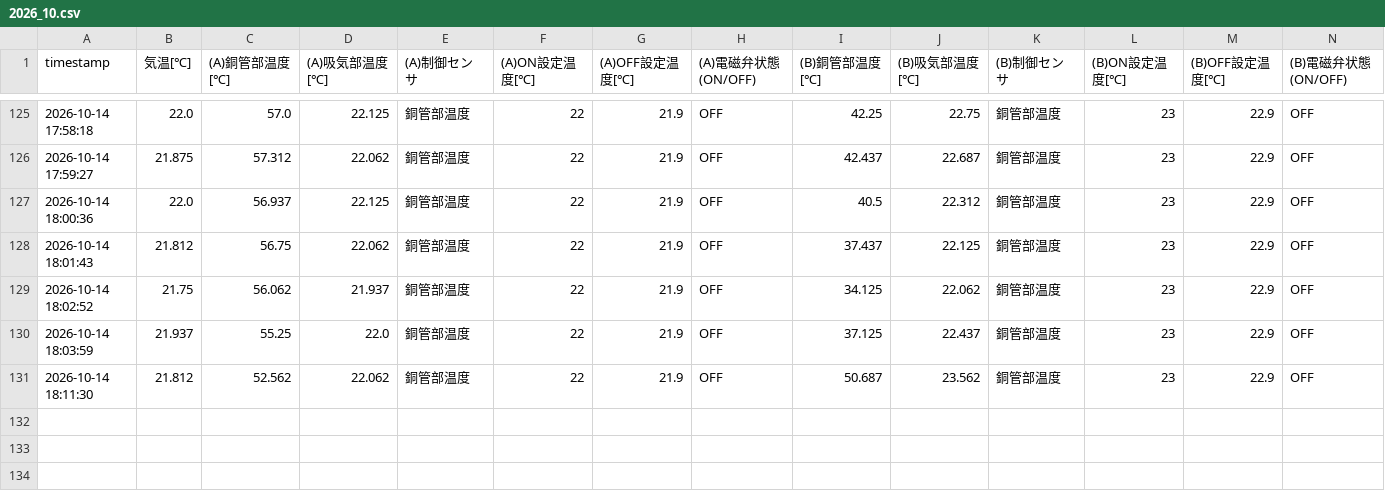
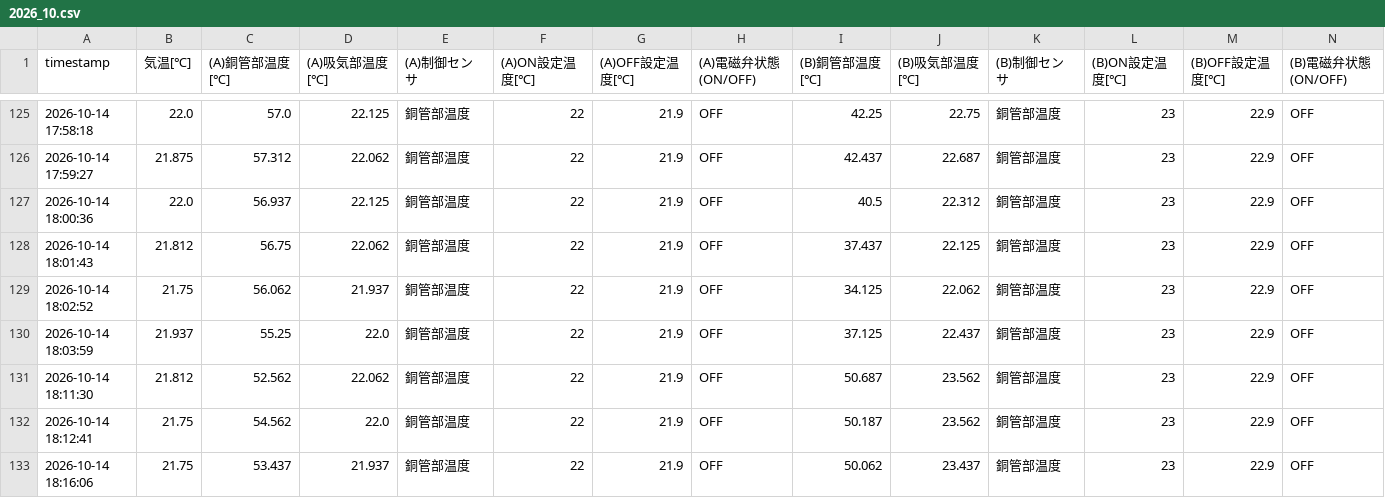
Before and after one commit to MiyamotoEiji1011/iris_pipeline_v1, a CSV file: data/2026_10.csv, drawn as a sheet; only a part is shown, gaps mark what is left out; rows hold the shown columns only; the diff names each change by its address in the sheet, - before the commit and + after, or states it on an @@ line.

Commit message:
data: auto push csv

```diff
--- a/data/2026_10.csv
+++ b/data/2026_10.csv
+row 132: 2026-10-14 18:12:41 | 21.75 | 54.562 | 22.0 | 銅管部温度 | 22 | 21.9 | OFF | 50.187 | 23.562 | 銅管部温度 | 23 | 22.9 | OFF
+row 133: 2026-10-14 18:16:06 | 21.75 | 53.437 | 21.937 | 銅管部温度 | 22 | 21.9 | OFF | 50.062 | 23.437 | 銅管部温度 | 23 | 22.9 | OFF
```
